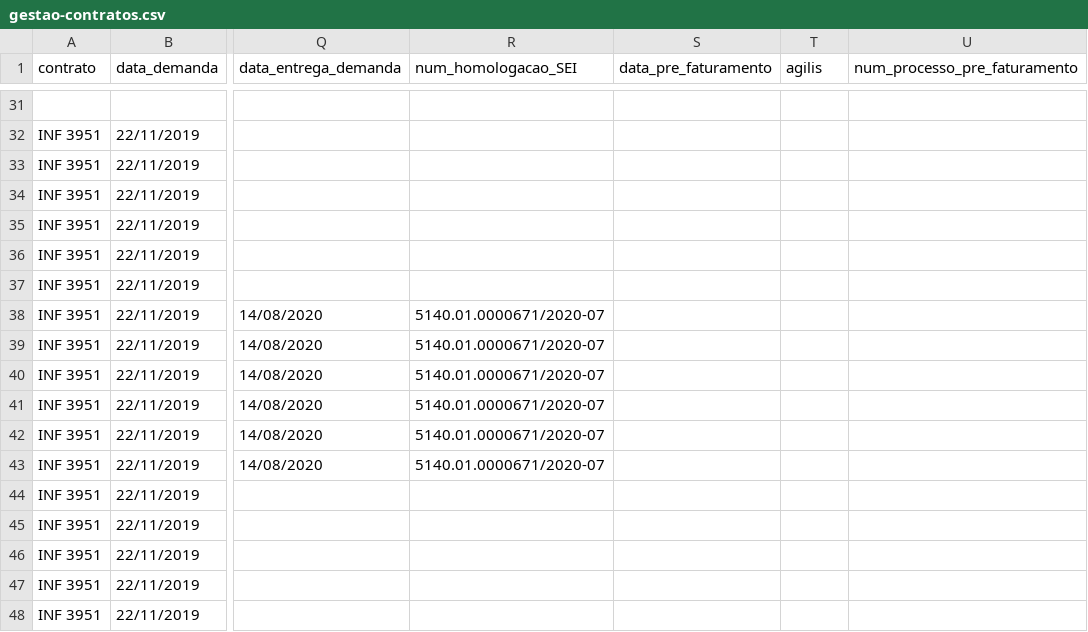
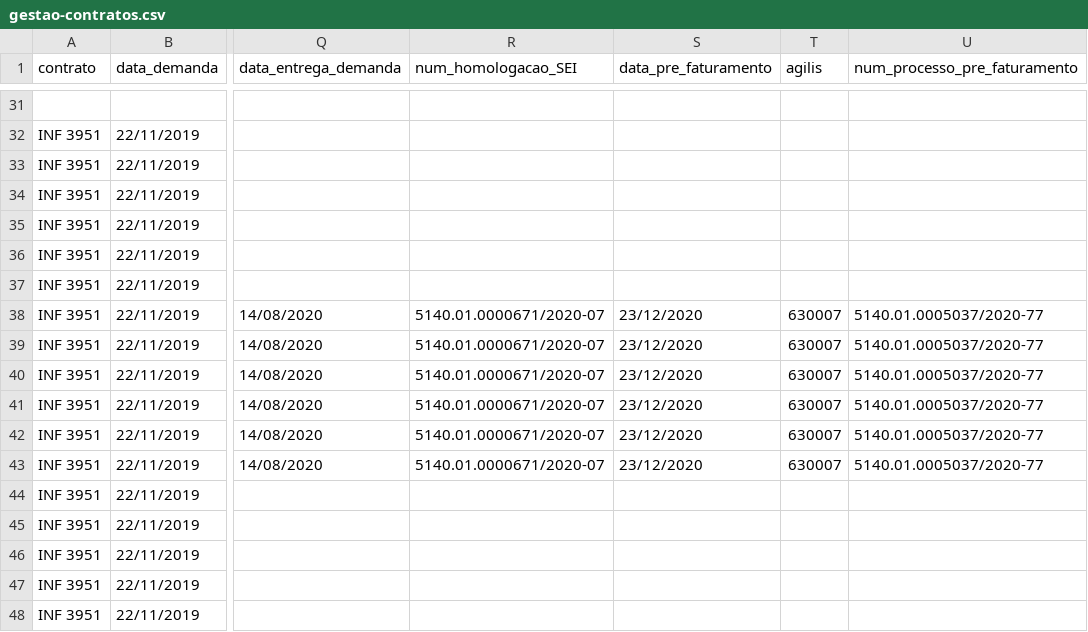
Before and after one commit to transparencia-mg/gestao-contratos, a CSV file: gestao-contratos.csv, drawn as a sheet; only a part is shown, gaps mark what is left out; the diff covers the shown part only; the diff names each change by its address in the sheet, - before the commit and + after, or states it on an @@ line.

Commit message:
Acrescenta informacoes de faturamento da proposta comercial 626584/19

```diff
--- a/gestao-contratos.csv
+++ b/gestao-contratos.csv
-S38:S43 (data_pre_faturamento): (empty)
+S38:S43 (data_pre_faturamento): 23/12/2020
-T38:T43 (agilis): (empty)
+T38:T43 (agilis): 630007
-U38:U43 (num_processo_pre_faturamento): (empty)
+U38:U43 (num_processo_pre_faturamento): 5140.01.0005037/2020-77
```
Also changed, not shown: 72 edited cells elsewhere in this file.
